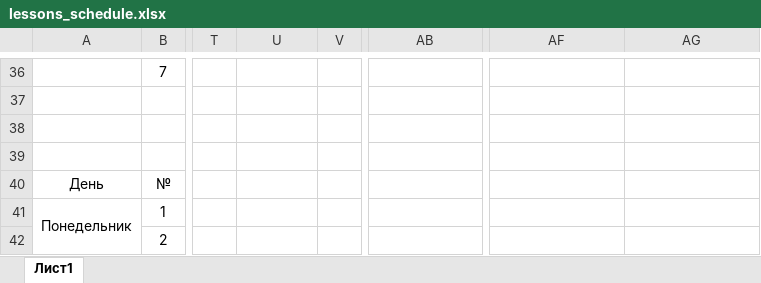
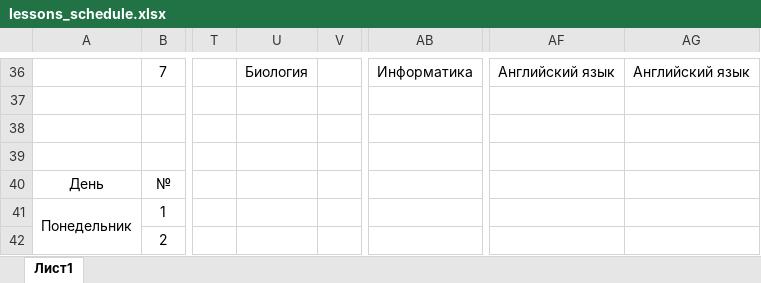
Before and after one commit to CatsClaw111/school_bot, an Excel workbook: lessons_schedule.xlsx, sheet Лист1, drawn as a sheet; only a part is shown, gaps mark what is left out; values as stored, in another font and other column widths than the file's, no borders; the diff covers the shown part only; the diff names each change by its address in the sheet, - before the commit and + after, or states it on an @@ line.

```diff
--- a/lessons_schedule.xlsx (sheet Лист1)
+++ b/lessons_schedule.xlsx (sheet Лист1)
-U36: (empty)
+U36: Биология
-AB36: (empty)
+AB36: Информатика
-AF36: (empty)
+AF36: Английский язык
-AG36: (empty)
+AG36: Английский язык
```
Also changed, not shown: 33 added rows, 33 removed rows and 1 edited cell elsewhere in this sheet.
